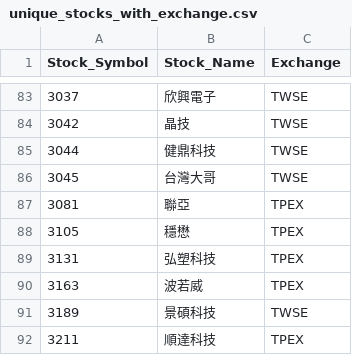
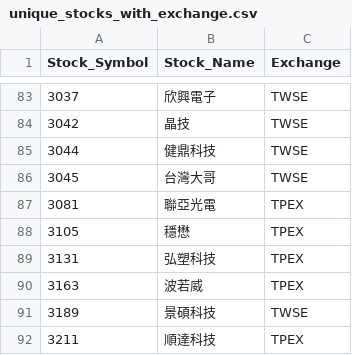
Before and after one commit to evan7646-cloud/ETF_Tracker, a CSV file: price_downloader/unique_stocks_with_exchange.csv, drawn as a sheet; only a part is shown, gaps mark what is left out.

```diff
--- a/price_downloader/unique_stocks_with_exchange.csv
+++ b/price_downloader/unique_stocks_with_exchange.csv
@@ -86,3 +86,3 @@
 3045,台灣大哥,TWSE
-3081,聯亞,TPEX
+3081,聯亞光電,TPEX
 3105,穩懋,TPEX
```
Also changed, not shown: 1 other file.
